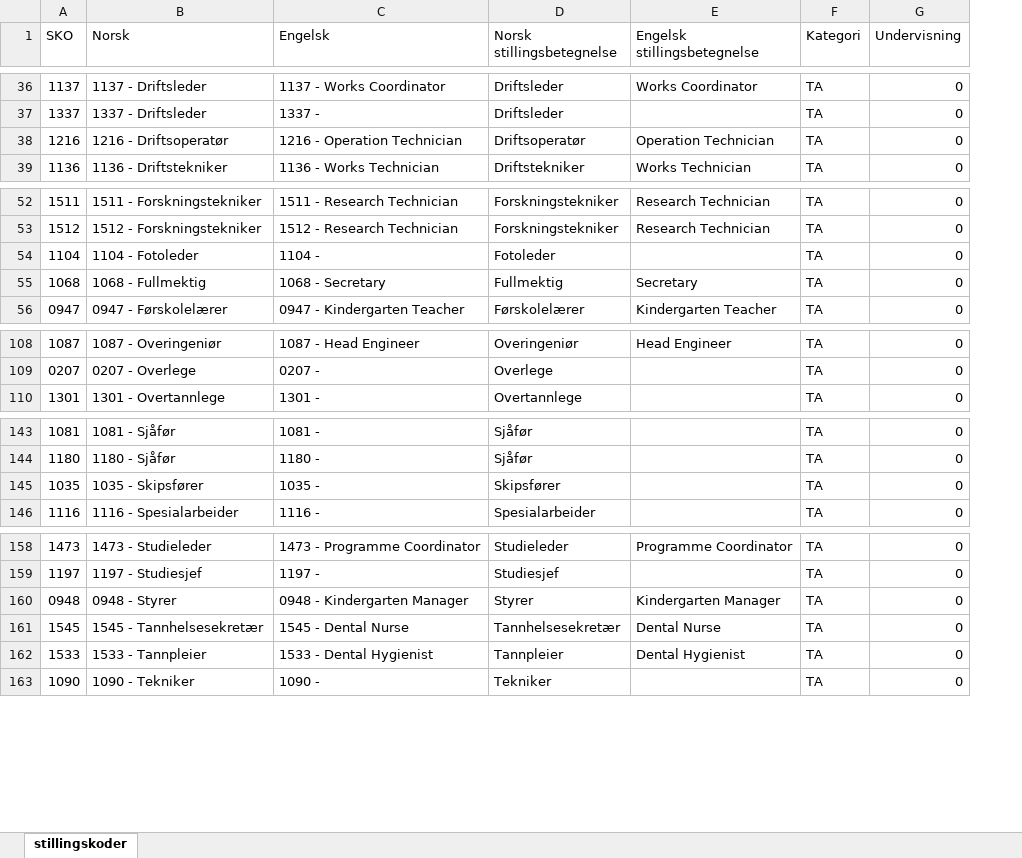
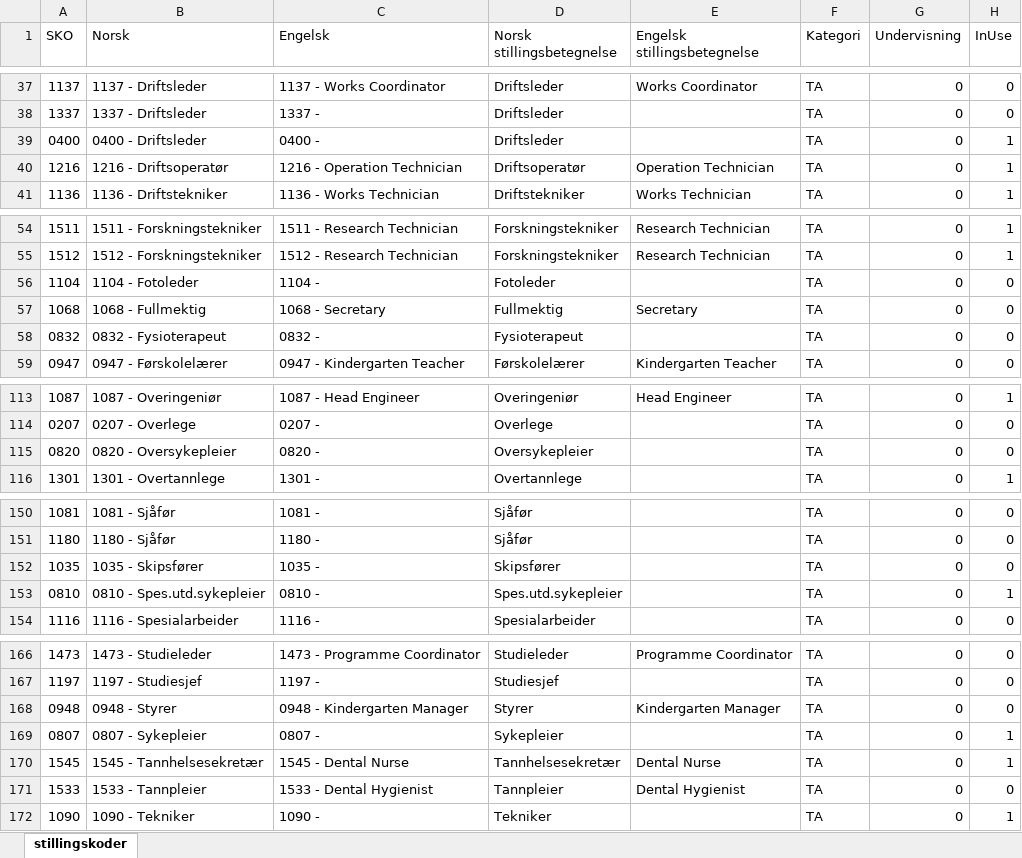
Before and after one commit to hausvik/skrivehjelp, an Excel workbook: assets/stillingskoder.xlsx, sheet stillingskoder, drawn as a sheet; only a part is shown, gaps mark what is left out; values as stored, in another font and other column widths than the file's, no cell formats; table styles not drawn; the diff covers the shown part only; the diff names each change by its address in the sheet, - before the commit and + after, or states it on an @@ line.

```diff
--- a/assets/stillingskoder.xlsx (sheet stillingskoder)
+++ b/assets/stillingskoder.xlsx (sheet stillingskoder)
+column H (InUse), rows 37-38: 0 | 0; rows 40-41: 1 | 1; rows 54-57: 1 | 1 | 0 | 0; row 59: 0; rows 113-114: 1 | 0; row 116: 1; rows 150-152: all 0; row 154: 0; rows 166-168: all 0; rows 170-172: 1 | 0 | 1
+row 39: 0400 | 0400 - Driftsleder | 0400 - | Driftsleder |  | TA | 0 | 1
+row 58: 0832 | 0832 - Fysioterapeut | 0832 - | Fysioterapeut |  | TA | 0 | 0
+row 115: 0820 | 0820 - Oversykepleier | 0820 - | Oversykepleier |  | TA | 0 | 0
+row 153: 0810 | 0810 - Spes.utd.sykepleier | 0810 - | Spes.utd.sykepleier |  | TA | 0 | 1
+row 169: 0807 | 0807 - Sykepleier | 0807 - | Sykepleier |  | TA | 0 | 1
```
Also changed, not shown: 4 added rows, 6 removed rows and 4 edited cells elsewhere in this sheet, cell formats, 3 other files.
